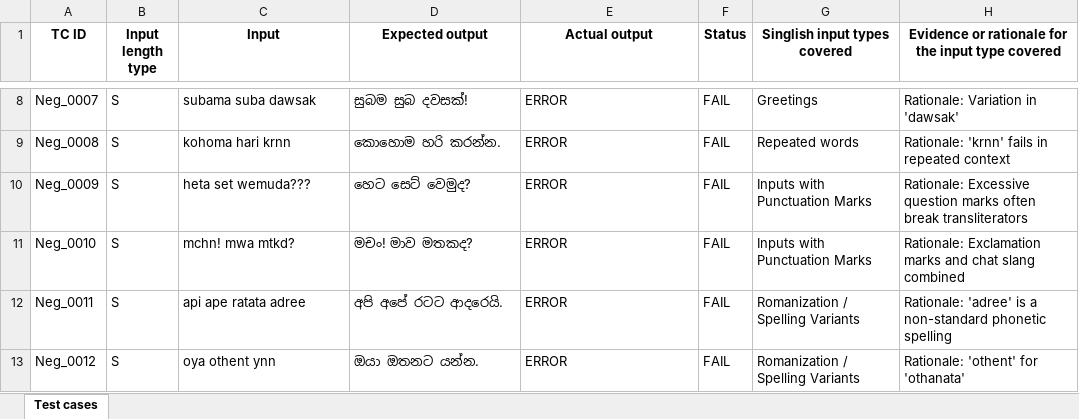
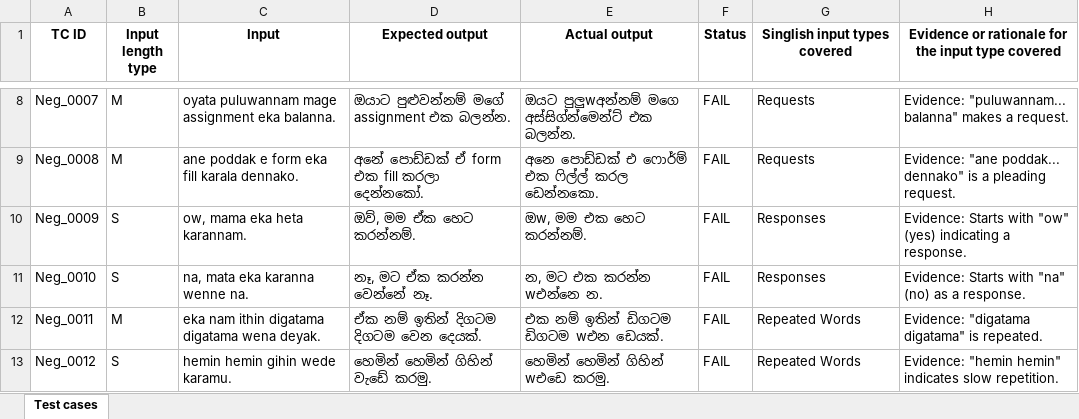
Before and after one commit to Janith854/IT23713680_ITPM_Assignment_1, an Excel workbook: IT23713680.xlsx, sheet Test cases, drawn as a sheet; only a part is shown, gaps mark what is left out; values as stored, in another font and other column widths than the file's, no borders; the diff covers the shown part only; the diff names each change by its address in the sheet, - before the commit and + after, or states it on an @@ line.

```diff
--- a/IT23713680.xlsx (sheet Test cases)
+++ b/IT23713680.xlsx (sheet Test cases)
-B8:B9 (Input length type): S
+B8:B9 (Input length type): M
-C8 (Input): subama suba dawsak
+C8 (Input): oyata puluwannam mage assignment eka balanna.
-D8 (Expected output): සුබම සුබ දවසක්!
+D8 (Expected output): ඔයාට පුළුවන්නම් මගේ assignment එක බලන්න.
-E8 (Actual output): ERROR
+E8 (Actual output): ඔයට පුලුwඅන්නම් මගෙ අස්සිග්න්මෙන්ට් එක බලන්න.
-G8 (Singlish input types covered): Greetings
+G8 (Singlish input types covered): Requests
-H8: Rationale: Variation in 'dawsak'
+H8: Evidence: "puluwannam... balanna" makes a request.
-C9 (Input): kohoma hari krnn
+C9 (Input): ane poddak e form eka fill karala dennako.
-D9 (Expected output): කොහොම හරි කරන්න.
+D9 (Expected output): අනේ පොඩ්ඩක් ඒ form එක fill කරලා දෙන්නකෝ.
-E9 (Actual output): ERROR
+E9 (Actual output): අනෙ පොඩ්ඩක් එ ෆොර්ම් එක ෆිල්ල් කරල ඩෙන්නකො.
-G9 (Singlish input types covered): Repeated words
+G9 (Singlish input types covered): Requests
-H9: Rationale: 'krnn' fails in repeated context
+H9: Evidence: "ane poddak... dennako" is a pleading request.
-C10 (Input): heta set wemuda???
+C10 (Input): ow, mama eka heta karannam.
-D10 (Expected output): හෙට සෙට් වෙමුද?
+D10 (Expected output): ඔව්, මම ඒක හෙට කරන්නම්.
-E10 (Actual output): ERROR
+E10 (Actual output): ඔw, මම එක හෙට කරන්නම්.
-G10:G11 (Singlish input types covered): Inputs with Punctuation Marks
+G10:G11 (Singlish input types covered): Responses
-H10: Rationale: Excessive question marks often break transliterators
+H10: Evidence: Starts with "ow" (yes) indicating a response.
-C11 (Input): mchn! mwa mtkd?
+C11 (Input): na, mata eka karanna wenne na.
-D11 (Expected output): මචං! මාව මතකද?
+D11 (Expected output): නෑ, මට ඒක කරන්න වෙන්නේ නෑ.
-E11 (Actual output): ERROR
+E11 (Actual output): න, මට එක කරන්න wඑන්නෙ න.
-H11: Rationale: Exclamation marks and chat slang combined
+H11: Evidence: Starts with "na" (no) as a response.
-B12 (Input length type): S
+B12 (Input length type): M
-C12 (Input): api ape ratata adree
+C12 (Input): eka nam ithin digatama digatama wena deyak.
-D12 (Expected output): අපි අපේ රටට ආදරෙයි.
+D12 (Expected output): ඒක නම් ඉතින් දිගටම දිගටම වෙන දෙයක්.
-E12 (Actual output): ERROR
+E12 (Actual output): එක නම් ඉතින් ඩිගටම ඩිගටම wඑන ඩෙයක්.
-G12:G13 (Singlish input types covered): Romanization / Spelling Variants
+G12:G13 (Singlish input types covered): Repeated Words
-H12: Rationale: 'adree' is a non-standard phonetic spelling
+H12: Evidence: "digatama digatama" is repeated.
-C13 (Input): oya othent ynn
+C13 (Input): hemin hemin gihin wede karamu.
-D13 (Expected output): ඔයා ඔතනට යන්න.
+D13 (Expected output): හෙමින් හෙමින් ගිහින් වැඩේ කරමු.
-E13 (Actual output): ERROR
+E13 (Actual output): හෙමින් හෙමින් ගිහින් wඑඩෙ කරමු.
-H13: Rationale: 'othent' for 'othanata'
+H13: Evidence: "hemin hemin" indicates slow repetition.
```
Also changed, not shown: 241 edited cells elsewhere in this sheet, 2 other files.
